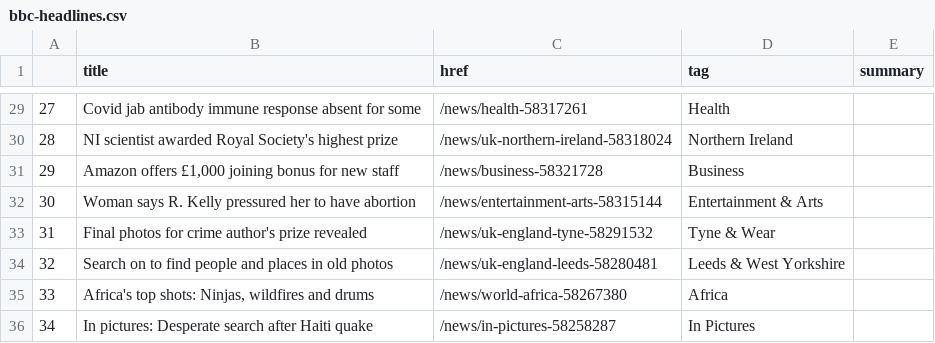
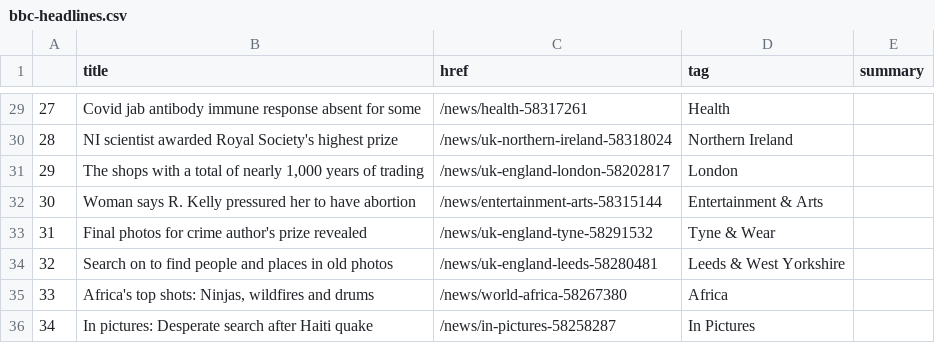
Before and after one commit to kgrumke/automatic-scraper, a CSV file: bbc-headlines.csv, drawn as a sheet; only a part is shown, gaps mark what is left out.

```diff
--- a/bbc-headlines.csv
+++ b/bbc-headlines.csv
@@ -30,3 +30,3 @@
 28,NI scientist awarded Royal Society's highest prize,/news/uk-northern-ireland-58318024,Northern Ireland,
-29,"Amazon offers £1,000 joining bonus for new staff",/news/business-58321728,Business,
+29,"The shops with a total of nearly 1,000 years of trading",/news/uk-england-london-58202817,London,
 30,Woman says R. Kelly pressured her to have abortion,/news/entertainment-arts-58315144,Entertainment & Arts,
```
